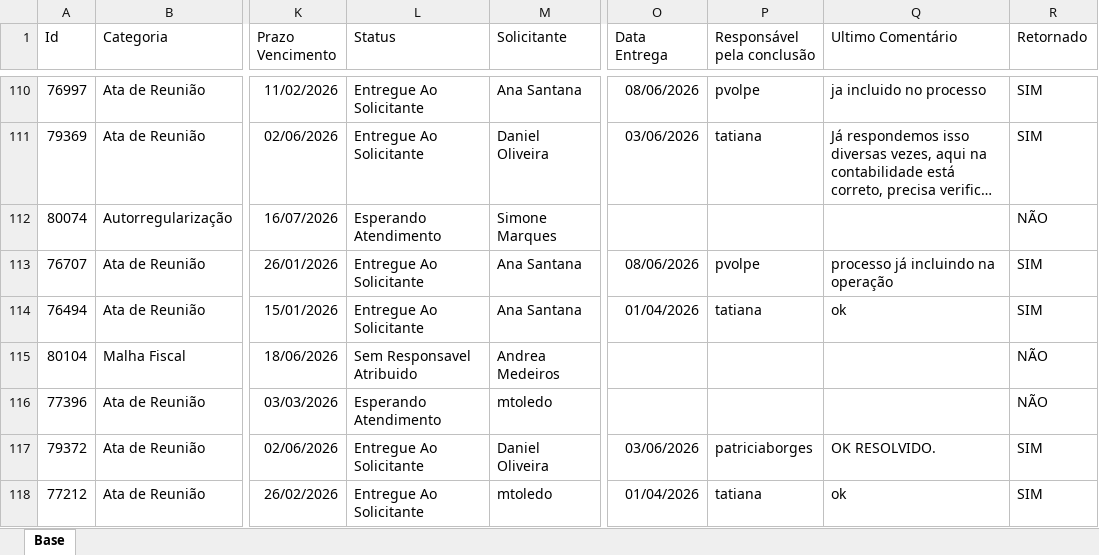
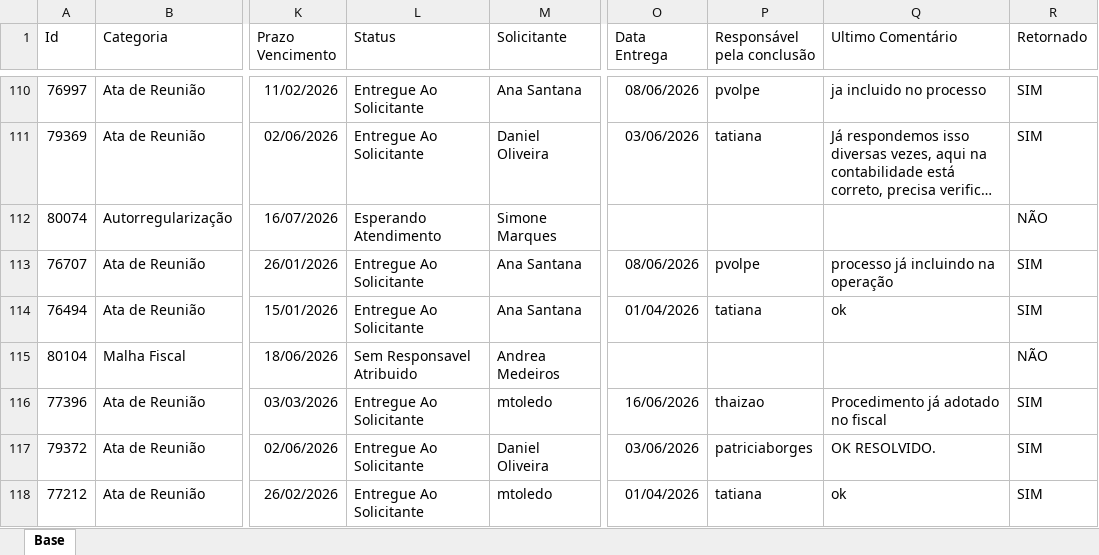
Before and after one commit to Controladoria-MG/Portal-dos-chamados, an Excel workbook: data/base.xlsx, sheet Base, drawn as a sheet; only a part is shown, gaps mark what is left out; long unchanged cells end in …; values as stored, in another font and other column widths than the file's, no borders; table styles not drawn; the diff covers the shown part only; the diff names each change by its address in the sheet, - before the commit and + after, or states it on an @@ line.

```diff
--- a/data/base.xlsx (sheet Base)
+++ b/data/base.xlsx (sheet Base)
-L116 (Status): Esperando Atendimento
+L116 (Status): Entregue Ao Solicitante
-O116 (Data Entrega): (empty)
+O116 (Data Entrega): 16/06/2026
-P116 (Responsável pela conclusão): (empty)
+P116 (Responsável pela conclusão): thaizao
-Q116 (Ultimo Comentário): (empty)
+Q116 (Ultimo Comentário): Procedimento já adotado no fiscal
-R116 (Retornado): NÃO
+R116 (Retornado): SIM
```
Also changed, not shown: 3 added rows, 6 removed rows and 51 edited cells elsewhere in this sheet, 6 other files.
